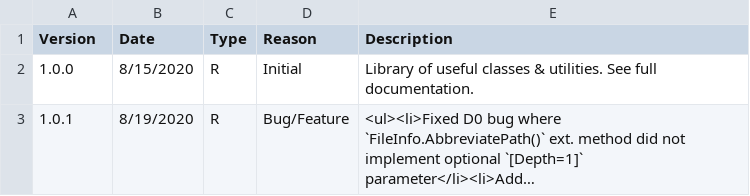
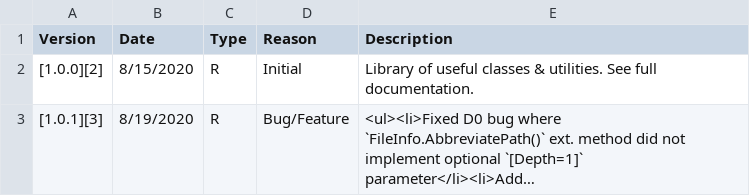
Before and after one commit to RazorSoft-Media/RazorSoft.Core, a CSV file: wiki/.documentation/release_notes.csv, drawn as a sheet; long unchanged cells end in …; the diff names each change by its address in the sheet, - before the commit and + after, or states it on an @@ line.

```diff
--- a/wiki/.documentation/release_notes.csv
+++ b/wiki/.documentation/release_notes.csv
-A2 (Version): 1.0.0
+A2 (Version): [1.0.0][2]
-A3 (Version): 1.0.1
+A3 (Version): [1.0.1][3]
```
Also changed, not shown: 1 other file.
